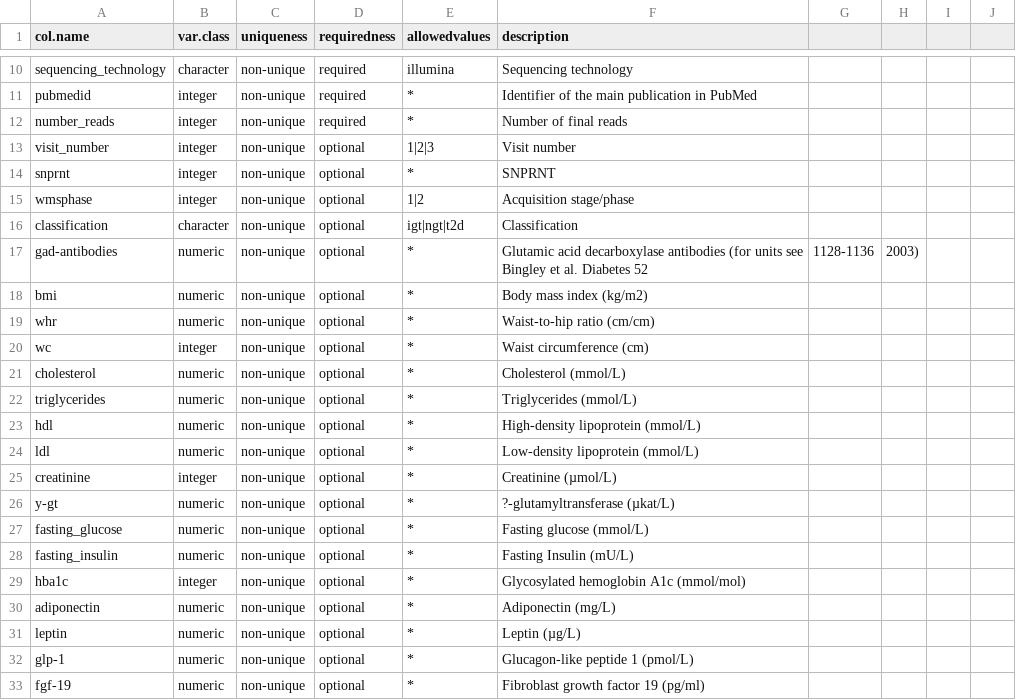
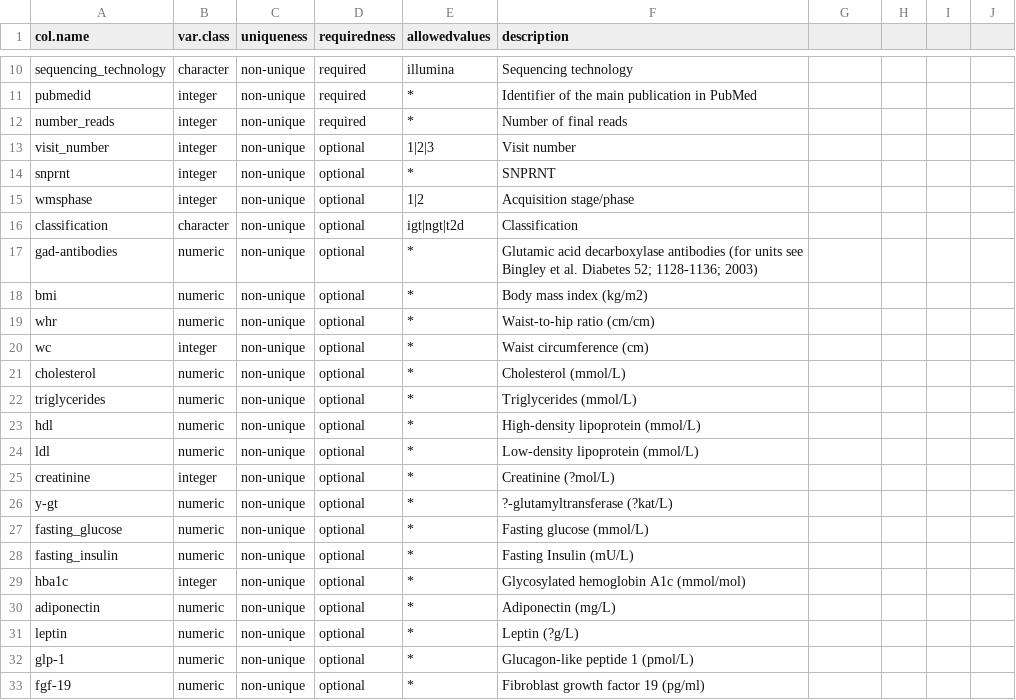
Before and after one commit to waldronlab/curatedMetagenomicData, a CSV file: inst/extdata/template.csv, drawn as a sheet; only a part is shown, gaps mark what is left out; the diff names each change by its address in the sheet, - before the commit and + after, or states it on an @@ line.

Commit message:
Minor improvements to curatedMetagenomicData script documentation, get rid of non-delimiting commas in extdata/template.csv
Former-commit-id: f9d37381dcad06bf88feb47351b4899095929b3e

```diff
--- a/inst/extdata/template.csv
+++ b/inst/extdata/template.csv
-F17 (description): …al. Diabetes 52
+F17 (description): …al. Diabetes 52; 1128-1136; 2003)
-G17: 1128-1136
+G17: (empty)
-H17: 2003)
+H17: (empty)
-F25 (description): Creatinine (µmol/L)
+F25 (description): Creatinine (?mol/L)
-F26 (description): ?-glutamyltransferase (µkat/L)
+F26 (description): ?-glutamyltransferase (?kat/L)
-F31 (description): Leptin (µg/L)
+F31 (description): Leptin (?g/L)
```
Also changed, not shown: 1 other file.
